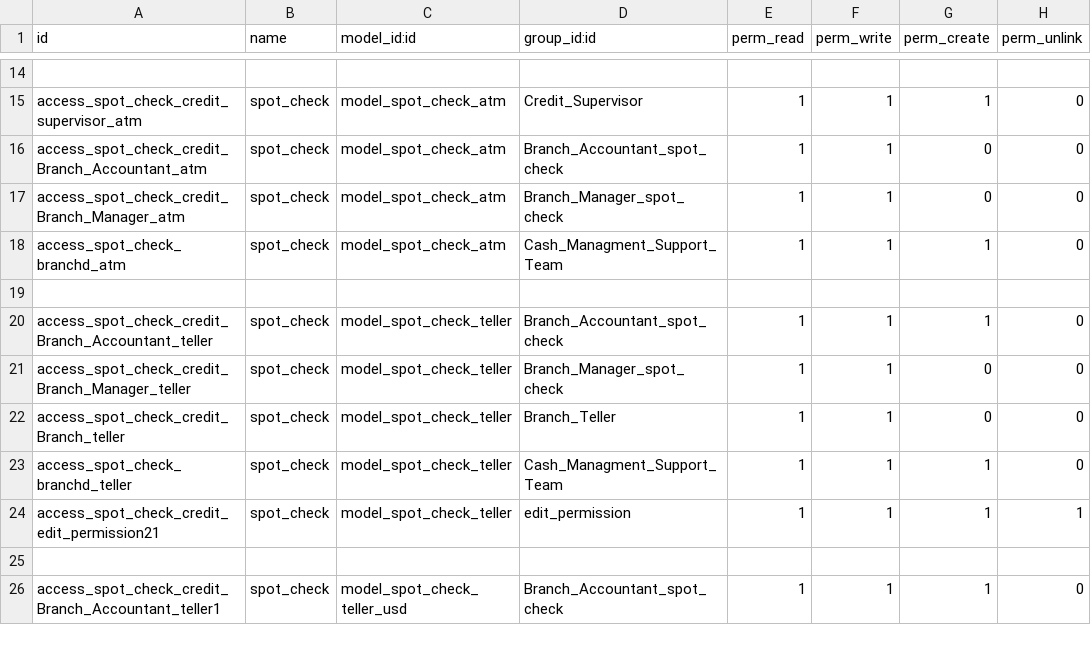
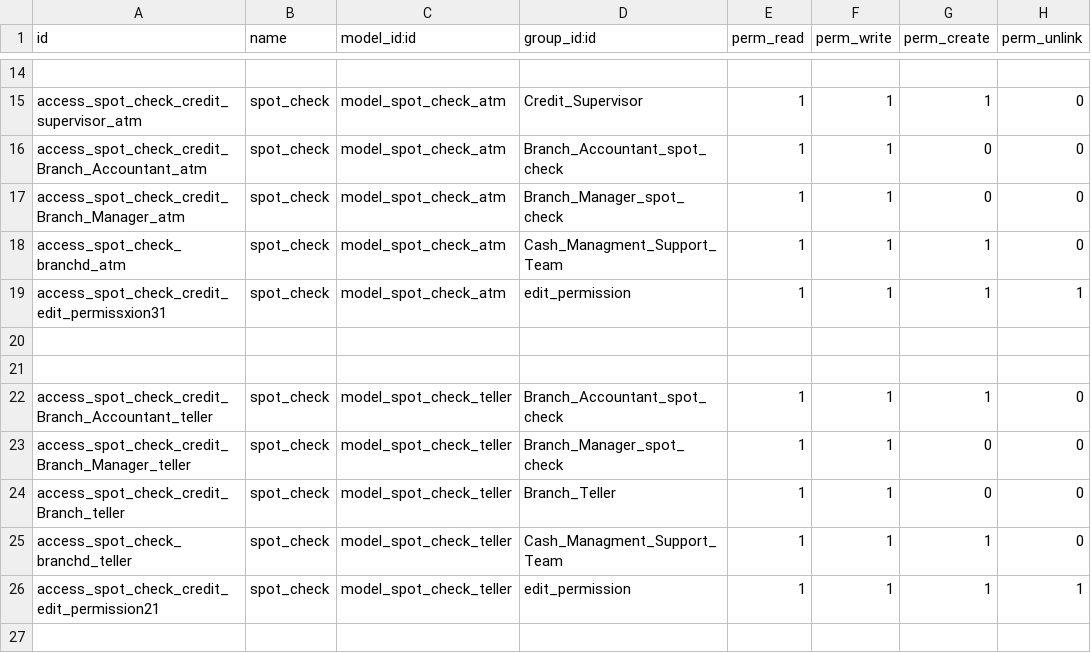
Before and after one commit to kluz116/spot_check, a CSV file: security/ir.model.access.csv, drawn as a sheet; only a part is shown, gaps mark what is left out; the shorter side is filled out with more unchanged rows.

```diff
--- a/security/ir.model.access.csv
+++ b/security/ir.model.access.csv
@@ -18,2 +18,4 @@ access_spot_check_credit_Branch_Manager_atm,spot_check,model_spot_check_atm,Bran
 access_spot_check_branchd_atm,spot_check,model_spot_check_atm,Cash_Managment_Support_Team,1,1,1,0
+access_spot_check_credit_edit_permissxion31,spot_check,model_spot_check_atm,edit_permission,1,1,1,1
+
 
```
Also changed, not shown: 12 other files.
